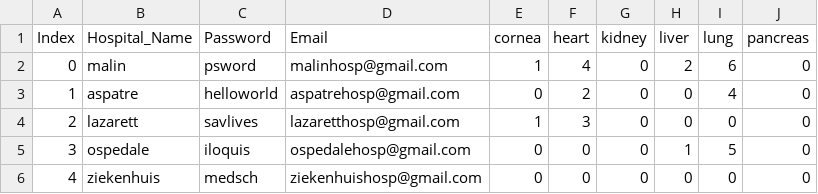
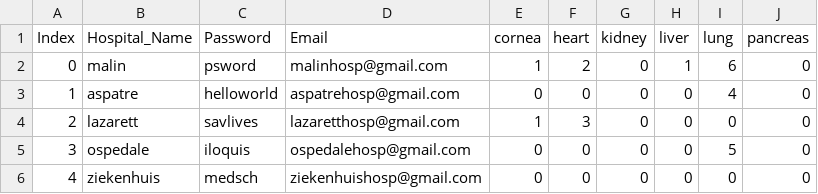
Before and after one commit to Astraxx04/Organ_Procurement_Network, a CSV file: static/Database/hospitals.csv, drawn as a sheet.

```diff
--- a/static/Database/hospitals.csv
+++ b/static/Database/hospitals.csv
@@ -1,6 +1,6 @@
 Index,Hospital_Name,Password,Email,cornea,heart,kidney,liver,lung,pancreas
-0,malin,psword,malinhosp@gmail.com,1,4,0,2,6,0
-1,aspatre,helloworld,aspatrehosp@gmail.com,0,2,0,0,4,0
+0,malin,psword,malinhosp@gmail.com,1,2,0,1,6,0
+1,aspatre,helloworld,aspatrehosp@gmail.com,0,0,0,0,4,0
 2,lazarett,savlives,lazaretthosp@gmail.com,1,3,0,0,0,0
-3,ospedale,iloquis,ospedalehosp@gmail.com,0,0,0,1,5,0
+3,ospedale,iloquis,ospedalehosp@gmail.com,0,0,0,0,5,0
 4,ziekenhuis,medsch,ziekenhuishosp@gmail.com,0,0,0,0,0,0
```
Also changed, not shown: 3 other files.
